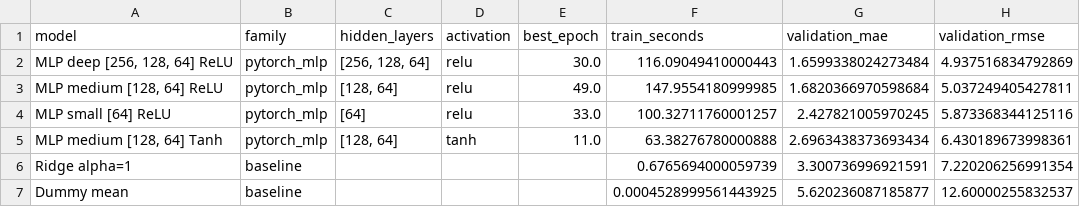
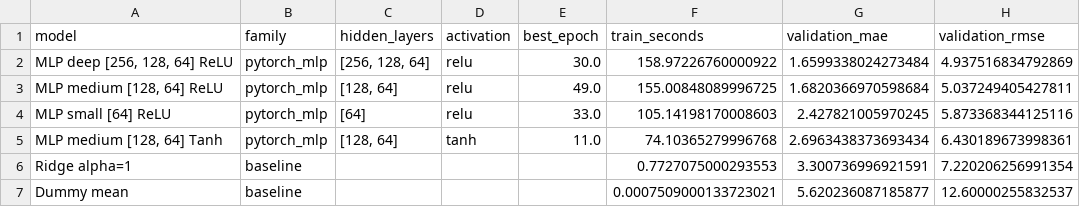
Before and after one commit to vchajan/MML1-project, a CSV file: results/hw4_mlp_ablation_results.csv, drawn as a sheet; only a part is shown; the diff names each change by its address in the sheet, - before the commit and + after, or states it on an @@ line.

```diff
--- a/results/hw4_mlp_ablation_results.csv
+++ b/results/hw4_mlp_ablation_results.csv
-F2 (train_seconds): 116.09049410000443
+F2 (train_seconds): 158.97226760000922
-F3 (train_seconds): 147.9554180999985
+F3 (train_seconds): 155.00848089996725
-F4 (train_seconds): 100.32711760001257
+F4 (train_seconds): 105.14198170008603
-F5 (train_seconds): 63.38276780000888
+F5 (train_seconds): 74.10365279996768
-F6 (train_seconds): 0.6765694000059739
+F6 (train_seconds): 0.7727075000293553
-F7 (train_seconds): 0.0004528999561443925
+F7 (train_seconds): 0.0007509000133723021
```
Also changed, not shown: 1 other file.
